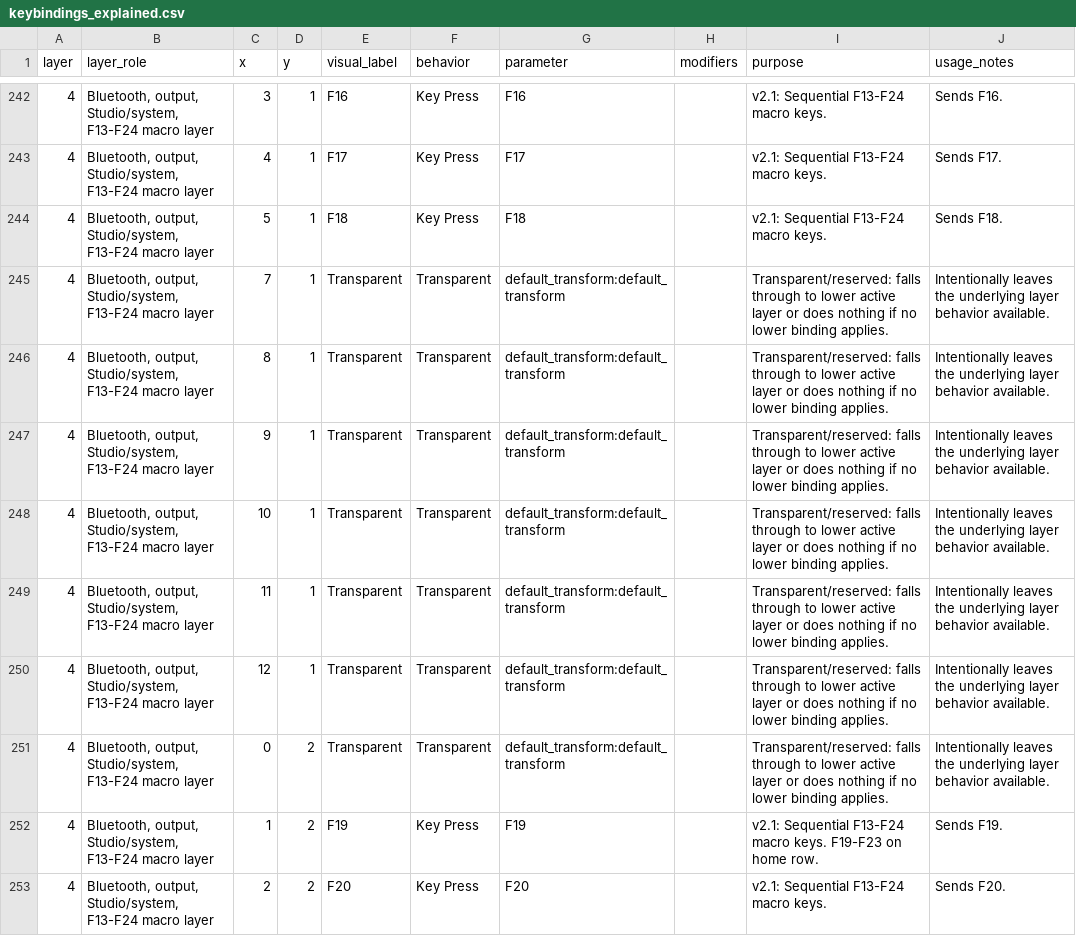
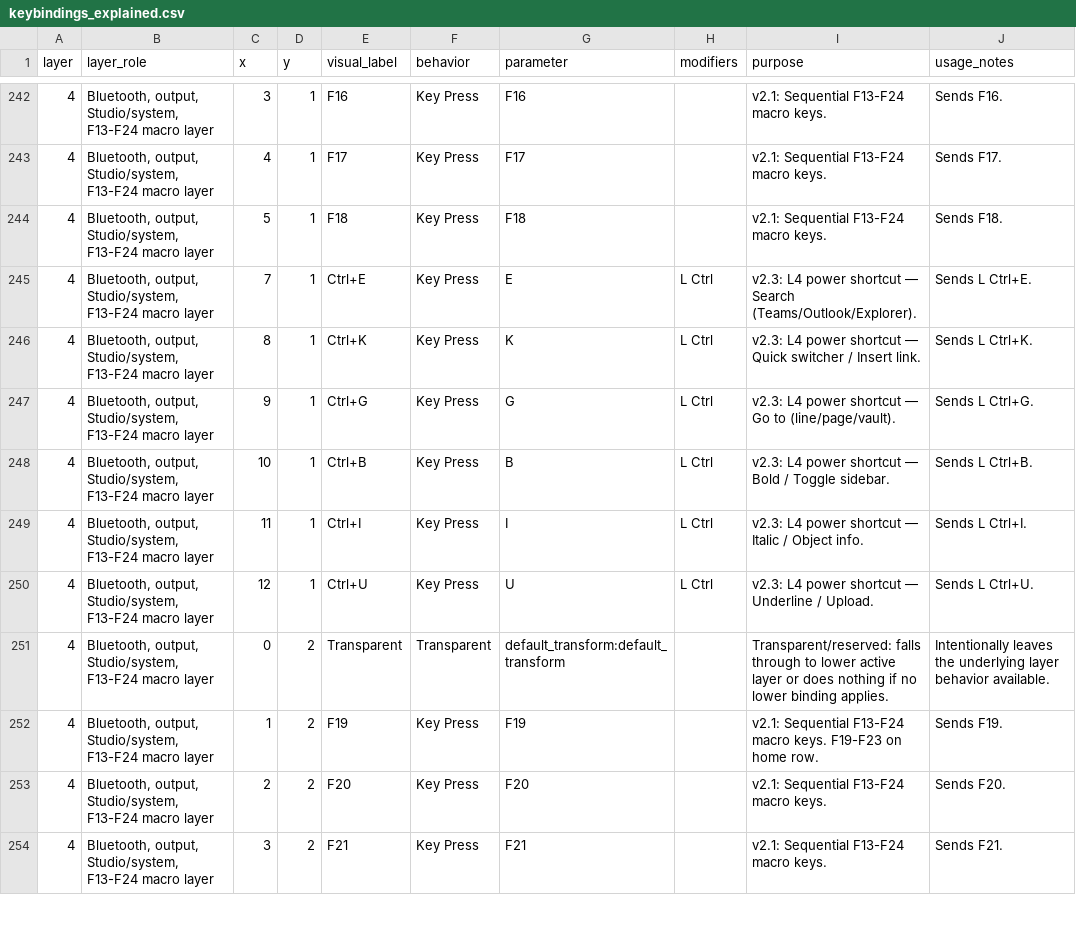
Before and after one commit to Glx28/zmk-config-charybdis-beacons, a CSV file: layout/keybindings_explained.csv, drawn as a sheet; only a part is shown, gaps mark what is left out; the shorter side is filled out with more unchanged rows; the diff covers the shown part only.

```diff
--- a/layout/keybindings_explained.csv
+++ b/layout/keybindings_explained.csv
@@ -244,8 +244,8 @@
 "4","Bluetooth, output, Studio/system, F13-F24 macro layer","5","1","F18","Key Press","F18","","v2.1: Sequential F13-F24 macro keys.","Sends F18."
-"4","Bluetooth, output, Studio/system, F13-F24 macro layer","7","1","Transparent","Transparent","default_transform:default_transform","","Transparent/reserved: falls through to lower active layer or does nothing if no lower binding applies.","Intentionally leaves the underlying layer behavior available."
-"4","Bluetooth, output, Studio/system, F13-F24 macro layer","8","1","Transparent","Transparent","default_transform:default_transform","","Transparent/reserved: falls through to lower active layer or does nothing if no lower binding applies.","Intentionally leaves the underlying layer behavior available."
-"4","Bluetooth, output, Studio/system, F13-F24 macro layer","9","1","Transparent","Transparent","default_transform:default_transform","","Transparent/reserved: falls through to lower active layer or does nothing if no lower binding applies.","Intentionally leaves the underlying layer behavior available."
-"4","Bluetooth, output, Studio/system, F13-F24 macro layer","10","1","Transparent","Transparent","default_transform:default_transform","","Transparent/reserved: falls through to lower active layer or does nothing if no lower binding applies.","Intentionally leaves the underlying layer behavior available."
-"4","Bluetooth, output, Studio/system, F13-F24 macro layer","11","1","Transparent","Transparent","default_transform:default_transform","","Transparent/reserved: falls through to lower active layer or does nothing if no lower binding applies.","Intentionally leaves the underlying layer behavior available."
-"4","Bluetooth, output, Studio/system, F13-F24 macro layer","12","1","Transparent","Transparent","default_transform:default_transform","","Transparent/reserved: falls through to lower active layer or does nothing if no lower binding applies.","Intentionally leaves the underlying layer behavior available."
+"4","Bluetooth, output, Studio/system, F13-F24 macro layer","7","1","Ctrl+E","Key Press","E","L Ctrl","v2.3: L4 power shortcut — Search (Teams/Outlook/Explorer).","Sends L Ctrl+E."
+"4","Bluetooth, output, Studio/system, F13-F24 macro layer","8","1","Ctrl+K","Key Press","K","L Ctrl","v2.3: L4 power shortcut — Quick switcher / Insert link.","Sends L Ctrl+K."
+"4","Bluetooth, output, Studio/system, F13-F24 macro layer","9","1","Ctrl+G","Key Press","G","L Ctrl","v2.3: L4 power shortcut — Go to (line/page/vault).","Sends L Ctrl+G."
+"4","Bluetooth, output, Studio/system, F13-F24 macro layer","10","1","Ctrl+B","Key Press","B","L Ctrl","v2.3: L4 power shortcut — Bold / Toggle sidebar.","Sends L Ctrl+B."
+"4","Bluetooth, output, Studio/system, F13-F24 macro layer","11","1","Ctrl+I","Key Press","I","L Ctrl","v2.3: L4 power shortcut — Italic / Object info.","Sends L Ctrl+I."
+"4","Bluetooth, output, Studio/system, F13-F24 macro layer","12","1","Ctrl+U","Key Press","U","L Ctrl","v2.3: L4 power shortcut — Underline / Upload.","Sends L Ctrl+U."
 "4","Bluetooth, output, Studio/system, F13-F24 macro layer","0","2","Transparent","Transparent","default_transform:default_transform","","Transparent/reserved: falls through to lower active layer or does nothing if no lower binding applies.","Intentionally leaves the underlying layer behavior available."
```
Also changed, not shown: 84 edited cells elsewhere in this file, 2 other files.
